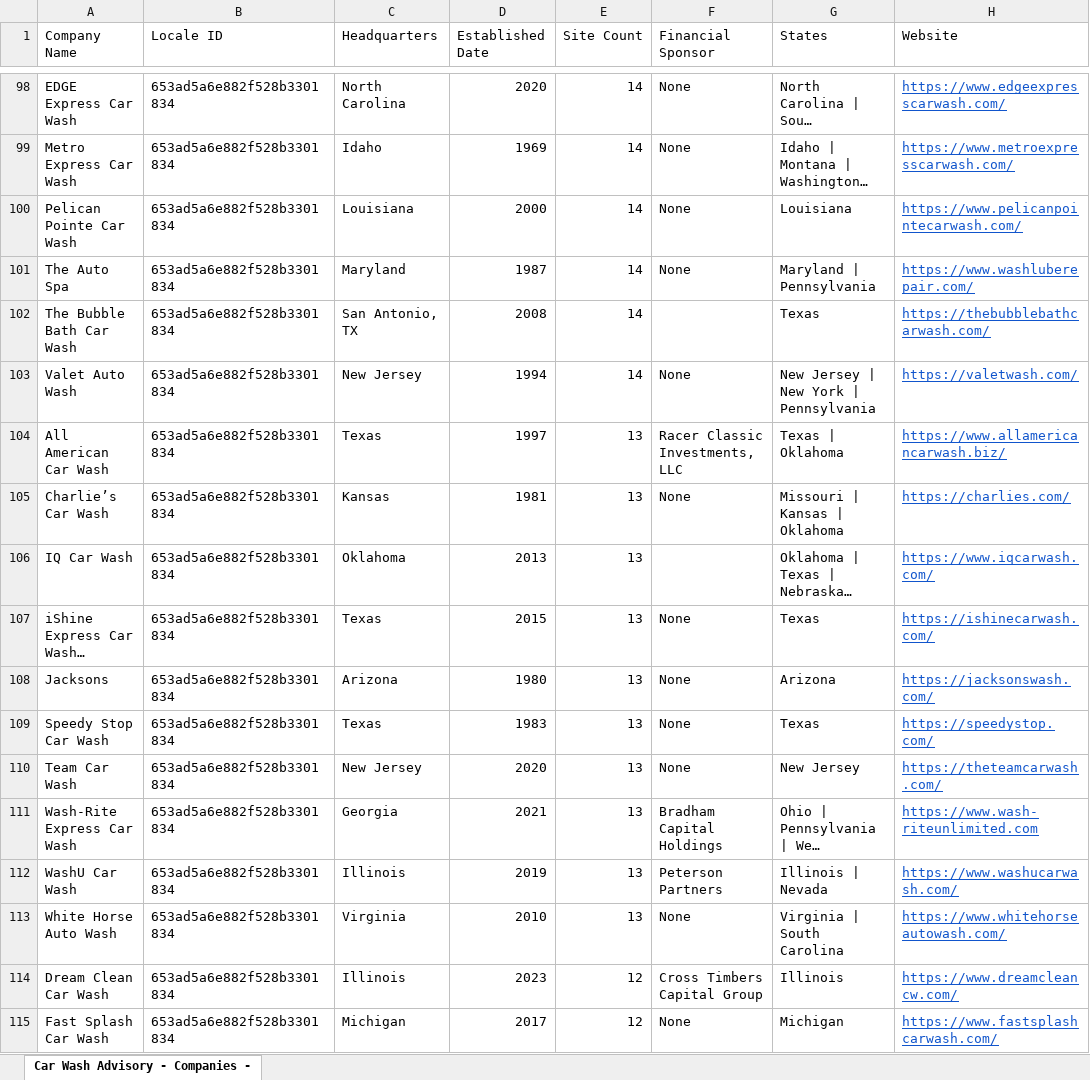
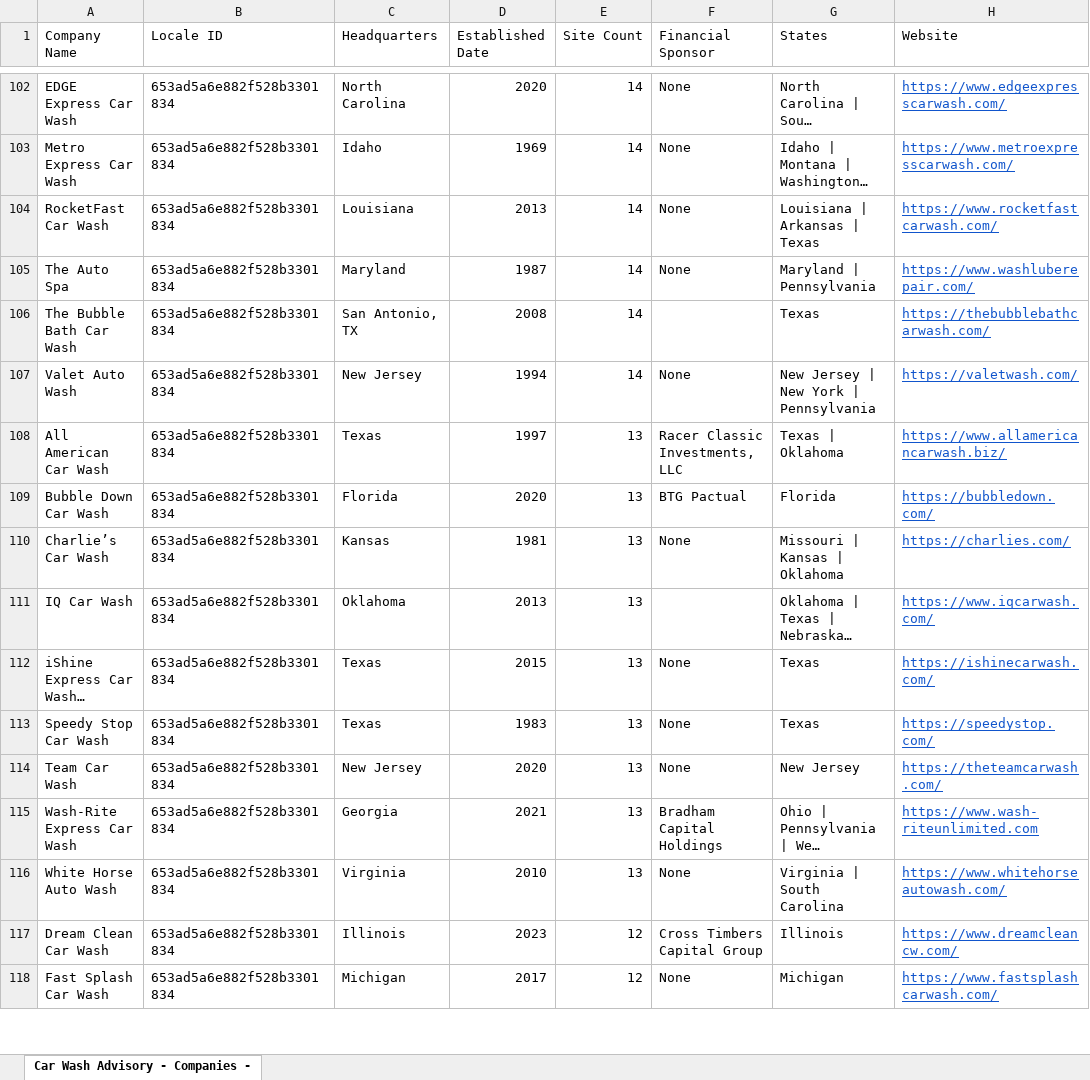
Before and after one commit to CarWashAdvisoryGPS/files-repo, an Excel workbook: Car_Wash_Advisory_Companies.xlsx, sheet Car Wash Advisory - Companies -, drawn as a sheet; only a part is shown, gaps mark what is left out; long unchanged cells end in …; values as stored, in another font and other column widths than the file's, no borders; charts and pictures not drawn; removed rows and columns are numbered as before the commit, all else as after; the diff covers the shown part only; the diff names each change by its address in the sheet, - before the commit and + after, or states it on an @@ line.

```diff
--- a/Car_Wash_Advisory_Companies.xlsx (sheet Car Wash Advisory - Companies -)
+++ b/Car_Wash_Advisory_Companies.xlsx (sheet Car Wash Advisory - Companies -)
-A104 (Company Name): Pelican Pointe Car Wash
+A104 (Company Name): RocketFast Car Wash
-D104 (Established Date): 2000
+D104 (Established Date): 2013
-G104 (States): Louisiana
+G104 (States): Louisiana | Arkansas | Texas
-H104 (Website): https://www.pelicanpointecarwash.com/
+H104 (Website): https://www.rocketfastcarwash.com/
+row 109: Bubble Down Car Wash | 653ad5a6e882f528b3301834 | Florida | 2020 | 13 | BTG Pactual | Florida | https://bubbledown.com/
-row 108: Jacksons | 653ad5a6e882f528b3301834 | Arizona | 1980 | 13 | None | Arizona | https://jacksonswash.com/
-row 112: WashU Car Wash | 653ad5a6e882f528b3301834 | Illinois | 2019 | 13 | Peterson Partners | Illinois | Nevada | https://www.washucarwash.com/
```
Also changed, not shown: 59 added rows, 58 removed rows and 15 edited cells elsewhere in this sheet, Car_Wash_Advisory_Top_Acquisitions.xlsx.
